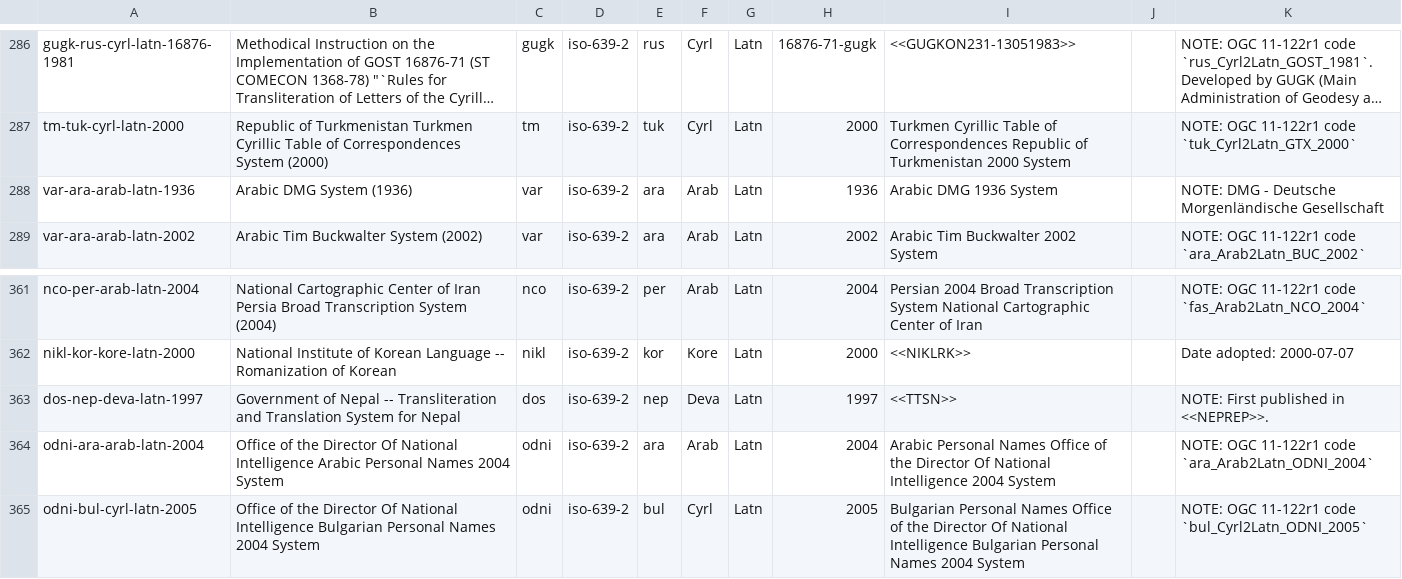
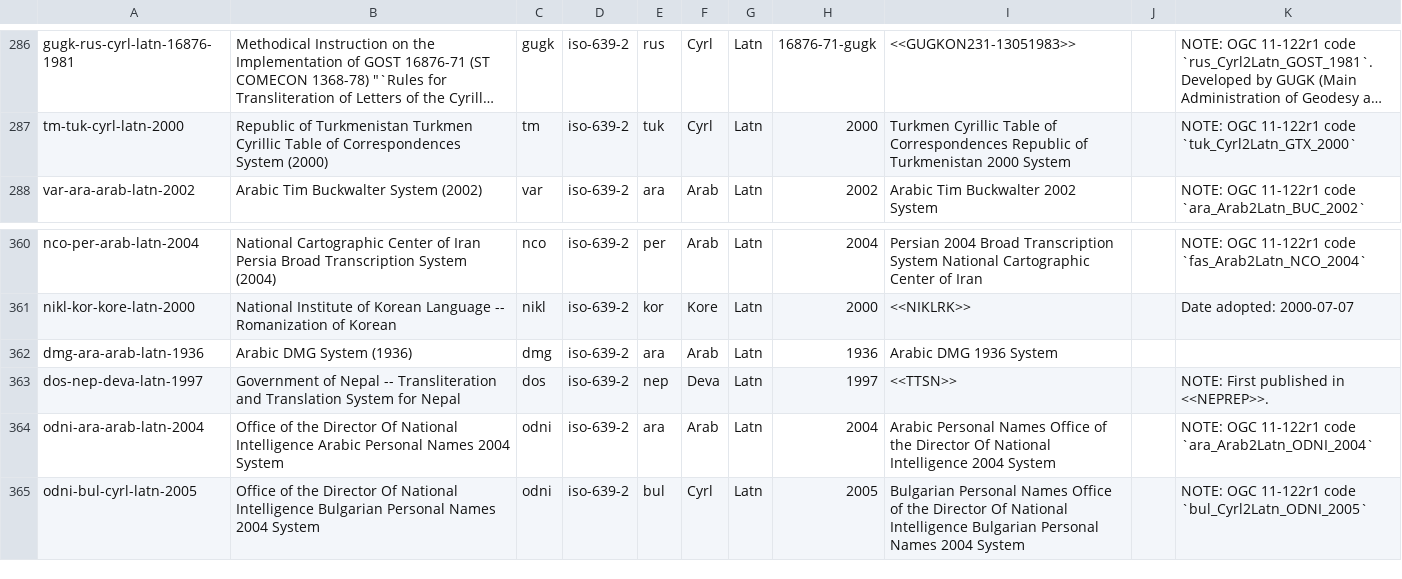
Before and after one commit to CalConnect/csd-transcription-systems, a CSV file: sources/data/codes.csv, drawn as a sheet; only a part is shown, gaps mark what is left out; long unchanged cells end in …; removed rows and columns are numbered as before the commit, all else as after; the diff names each change by its address in the sheet, - before the commit and + after, or states it on an @@ line.

Commit message:
codes: Move dmg-related entries under dmg-
related to #21

```diff
--- a/sources/data/codes.csv
+++ b/sources/data/codes.csv
-row 288: var-ara-arab-latn-1936 | Arabic DMG System (1936) | var | iso-639-2 | ara | Arab | Latn | 1936 | Arabic DMG 1936 System |  | NOTE: DMG - Deutsche Morgenländische Gesellschaft
+row 362: dmg-ara-arab-latn-1936 | Arabic DMG System (1936) | dmg | iso-639-2 | ara | Arab | Latn | 1936 | Arabic DMG 1936 System
```
Also changed, not shown: sources/data/authority-codes.csv.
